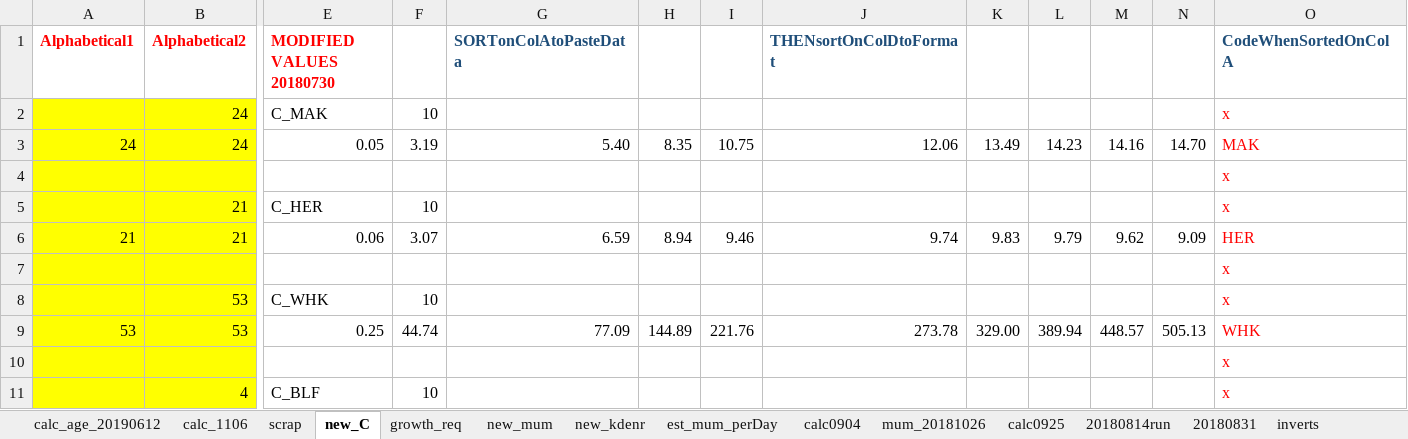
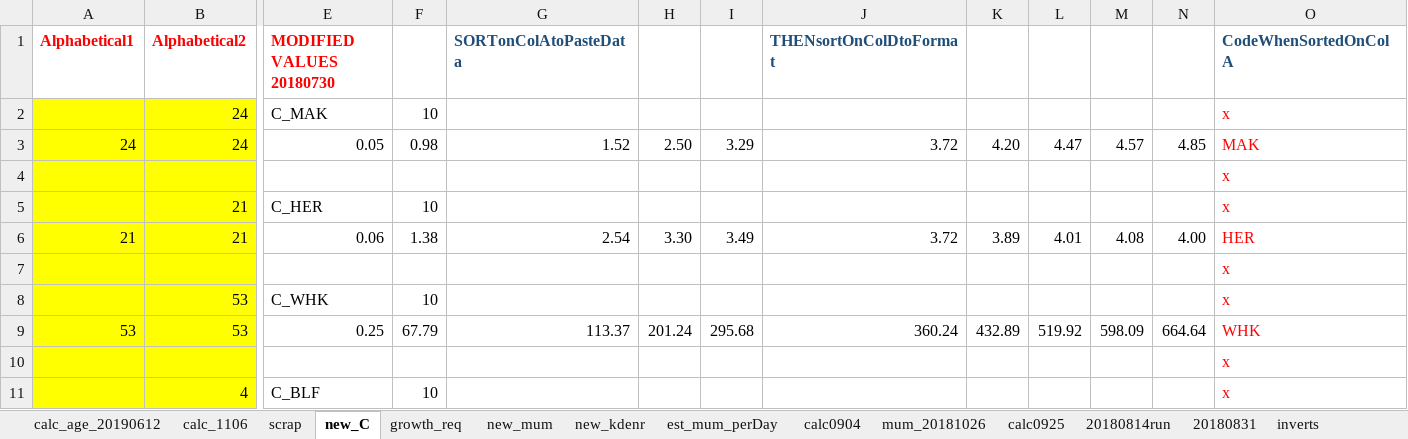
Before and after one commit to NEFSC/READ-EDAB-neusAtlantis, an Excel workbook: R/growth_req.xlsx, sheet new_C, drawn as a sheet; only a part is shown, gaps mark what is left out; values as stored, in another font and other column widths than the file's, no borders; the diff covers the shown part only; the diff names each change by its address in the sheet, - before the commit and + after, or states it on an @@ line.

```diff
--- a/R/growth_req.xlsx (sheet new_C)
+++ b/R/growth_req.xlsx (sheet new_C)
-F3: 3.19
+F3: 0.98
-G3 (SORTonColAtoPasteData): 5.40
+G3 (SORTonColAtoPasteData): 1.52
-H3: 8.35
+H3: 2.50
-I3: 10.75
+I3: 3.29
-J3 (THENsortOnColDtoFormat): 12.06
+J3 (THENsortOnColDtoFormat): 3.72
-K3: 13.49
+K3: 4.20
-L3: 14.23
+L3: 4.47
-M3: 14.16
+M3: 4.57
-N3: 14.70
+N3: 4.85
-F6: 3.07
+F6: 1.38
-G6 (SORTonColAtoPasteData): 6.59
+G6 (SORTonColAtoPasteData): 2.54
-H6: 8.94
+H6: 3.30
-I6: 9.46
+I6: 3.49
-J6 (THENsortOnColDtoFormat): 9.74
+J6 (THENsortOnColDtoFormat): 3.72
-K6: 9.83
+K6: 3.89
-L6: 9.79
+L6: 4.01
-M6: 9.62
+M6: 4.08
-N6: 9.09
+N6: 4.00
-F9: 44.74
+F9: 67.79
-G9 (SORTonColAtoPasteData): 77.09
+G9 (SORTonColAtoPasteData): 113.37
-H9: 144.89
+H9: 201.24
-I9: 221.76
+I9: 295.68
-J9 (THENsortOnColDtoFormat): 273.78
+J9 (THENsortOnColDtoFormat): 360.24
-K9: 329.00
+K9: 432.89
-L9: 389.94
+L9: 519.92
-M9: 448.57
+M9: 598.09
-N9: 505.13
+N9: 664.64
```
Also changed, not shown: 533 edited cells elsewhere in this sheet, sheet new_mum.
